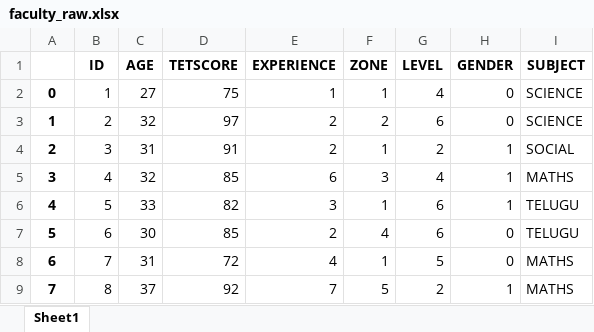
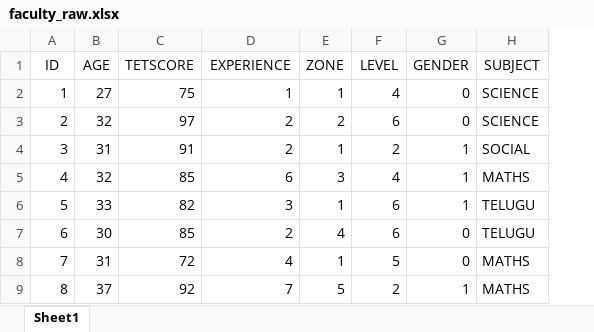
Before and after one commit to sai1027/Faculty_recruitment, an Excel workbook: artifacts/faculty_raw.xlsx, sheet Sheet1, drawn as a sheet; only a part is shown; values as stored, in another font and other column widths than the file's, no borders; removed rows and columns are numbered as before the commit, all else as after; the diff names each change by its address in the sheet, - before the commit and + after, or states it on an @@ line.

```diff
--- a/artifacts/faculty_raw.xlsx (sheet Sheet1)
+++ b/artifacts/faculty_raw.xlsx (sheet Sheet1)
-column A, rows 2-9: 0 | 1 | 2 | 3 | 4 | 5 | 6 | 7
-A1:H1 bold: on
+A1:H1 bold: off
```
Also changed, not shown: artifacts/address_raw.xlsx, 14 other files.
